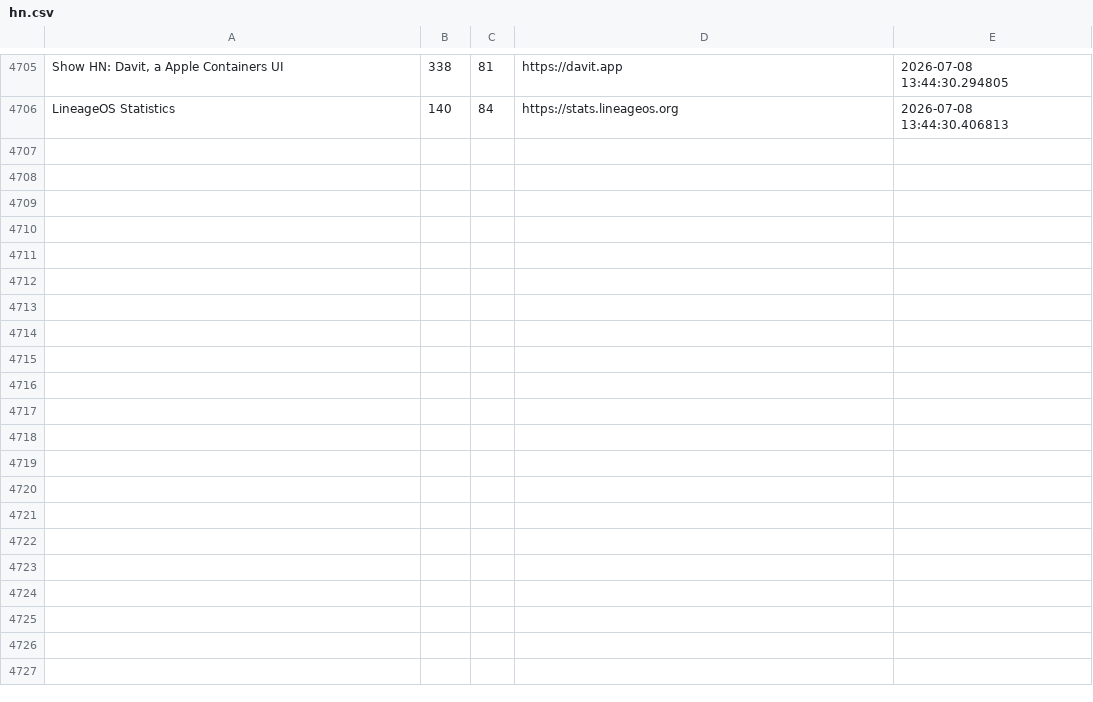
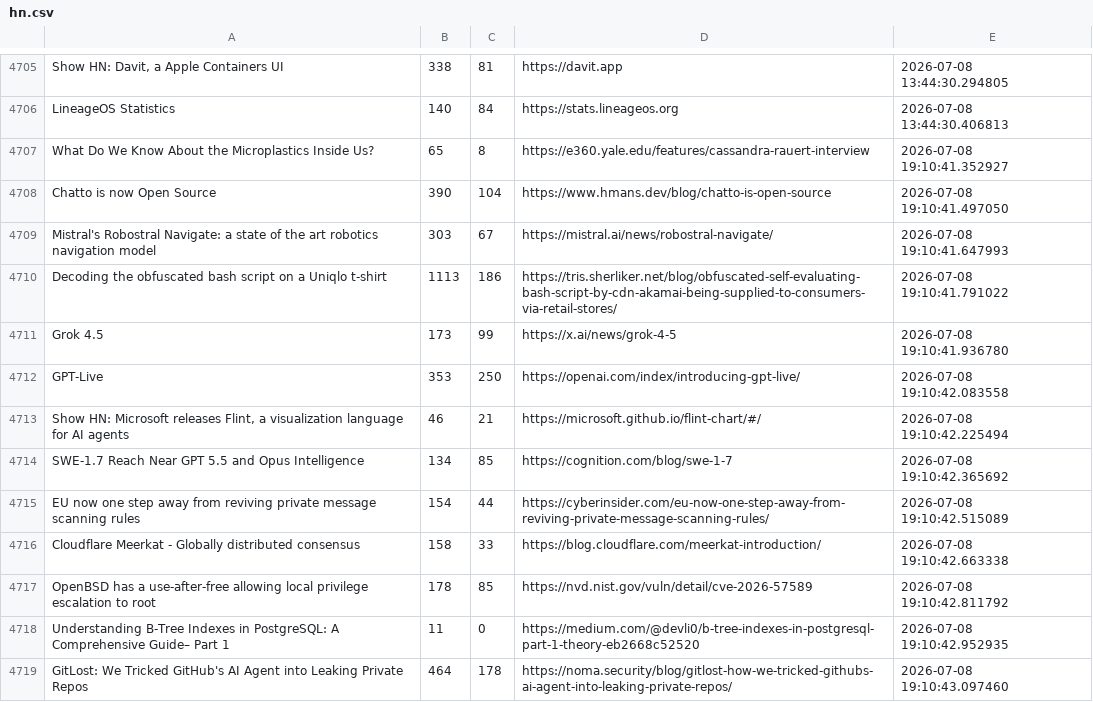
Before and after one commit to Mohammad-Khalil0/Tech-Community-Insights, a CSV file: raw_data/hn.csv, drawn as a sheet; only a part is shown, gaps mark what is left out; the diff covers the shown part only; the diff names each change by its address in the sheet, - before the commit and + after, or states it on an @@ line.

```diff
--- a/raw_data/hn.csv
+++ b/raw_data/hn.csv
+row 4707: What Do We Know About the Microplastics Inside Us? | 65 | 8 | https://e360.yale.edu/features/cassandra-rauert-interview | 2026-07-08 19:10:41.352927
+row 4708: Chatto is now Open Source | 390 | 104 | https://www.hmans.dev/blog/chatto-is-open-source | 2026-07-08 19:10:41.497050
+row 4709: Mistral's Robostral Navigate: a state of the art robotics navigation model | 303 | 67 | https://mistral.ai/news/robostral-navigate/ | 2026-07-08 19:10:41.647993
+row 4710: Decoding the obfuscated bash script on a Uniqlo t-shirt | 1113 | 186 | https://tris.sherliker.net/blog/obfuscated-self-evaluating-bash-script-by-cdn-akamai-being-supplied-to-consumers-via-retail-stores/ | 2026-07-08 19:10:41.791022
+row 4711: Grok 4.5 | 173 | 99 | https://x.ai/news/grok-4-5 | 2026-07-08 19:10:41.936780
+row 4712: GPT‑Live | 353 | 250 | https://openai.com/index/introducing-gpt-live/ | 2026-07-08 19:10:42.083558
+row 4713: Show HN: Microsoft releases Flint, a visualization language for AI agents | 46 | 21 | https://microsoft.github.io/flint-chart/#/ | 2026-07-08 19:10:42.225494
+row 4714: SWE-1.7 Reach Near GPT 5.5 and Opus Intelligence | 134 | 85 | https://cognition.com/blog/swe-1-7 | 2026-07-08 19:10:42.365692
+row 4715: EU now one step away from reviving private message scanning rules | 154 | 44 | https://cyberinsider.com/eu-now-one-step-away-from-reviving-private-message-scanning-rules/ | 2026-07-08 19:10:42.515089
+row 4716: Cloudflare Meerkat - Globally distributed consensus | 158 | 33 | https://blog.cloudflare.com/meerkat-introduction/ | 2026-07-08 19:10:42.663338
+row 4717: OpenBSD has a use-after-free allowing local privilege escalation to root | 178 | 85 | https://nvd.nist.gov/vuln/detail/cve-2026-57589 | 2026-07-08 19:10:42.811792
+row 4718: Understanding B-Tree Indexes in PostgreSQL: A Comprehensive Guide– Part 1 | 11 | 0 | https://medium.com/@devli0/b-tree-indexes-in-postgresql-part-1-theory-eb2668c52520 | 2026-07-08 19:10:42.952935
+row 4719: GitLost: We Tricked GitHub's AI Agent into Leaking Private Repos | 464 | 178 | https://noma.security/blog/gitlost-how-we-tricked-githubs-ai-agent-into-leaking-private-repos/ | 2026-07-08 19:10:43.097460
```
Also changed, not shown: 13 added rows elsewhere in this file, clean_data/hn_cleaned.csv, clean_data/lobsters_clean.csv, 8 other files.
